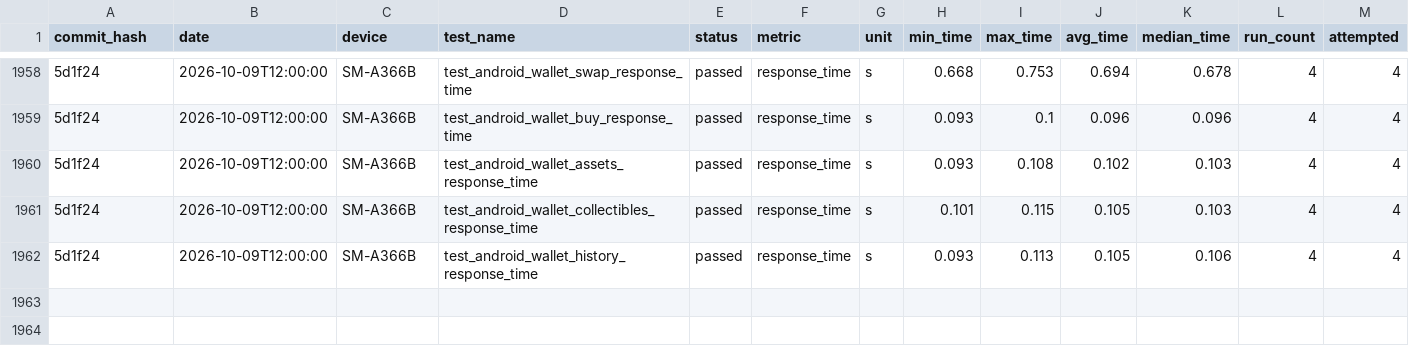
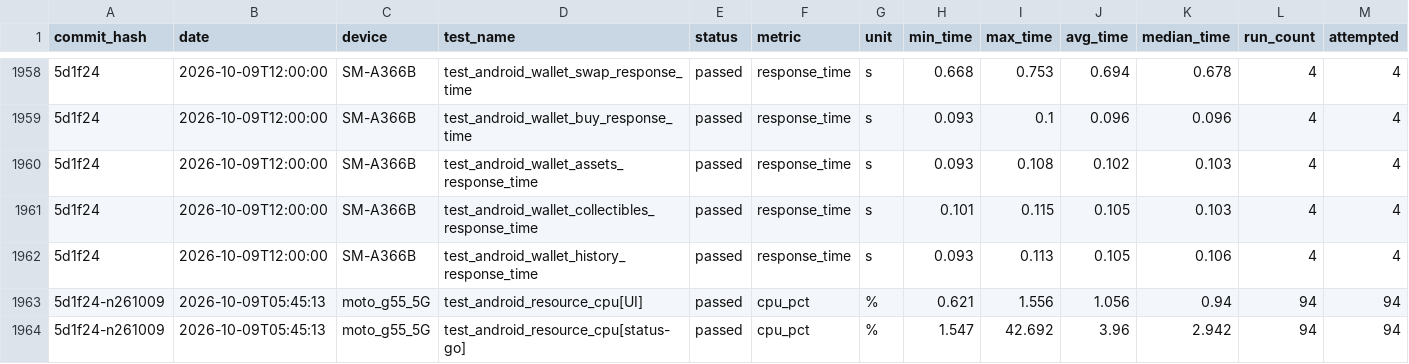
Before and after one commit to status-im/status-app-benchmarks, a CSV file: data/android/performance_metrics.csv, drawn as a sheet; only a part is shown, gaps mark what is left out; rows hold the shown columns only; the diff covers the shown part only; the diff names each change by its address in the sheet, - before the commit and + after, or states it on an @@ line.

```diff
--- a/data/android/performance_metrics.csv
+++ b/data/android/performance_metrics.csv
+row 1963: 5d1f24-n261009 | 2026-10-09T05:45:13 | moto_g55_5G | test_android_resource_cpu[UI] | passed | cpu_pct | % | 0.621 | 1.556 | 1.056 | 0.94 | 94 | 94
+row 1964: 5d1f24-n261009 | 2026-10-09T05:45:13 | moto_g55_5G | test_android_resource_cpu[status-go] | passed | cpu_pct | % | 1.547 | 42.692 | 3.96 | 2.942 | 94 | 94
```
Also changed, not shown: 2 added rows elsewhere in this file, data/android/build_labels.csv, data/android/run_environment.csv, 2 other files.
